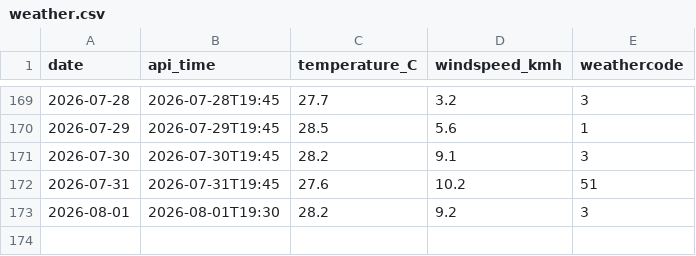
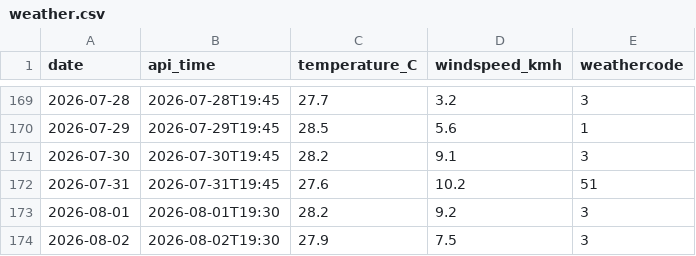
Before and after one commit to Ani-404/daily-weather-log, a CSV file: weather.csv, drawn as a sheet; only a part is shown, gaps mark what is left out.

Commit message:
daily weather log

```diff
--- a/weather.csv
+++ b/weather.csv
@@ -173 +173,2 @@ date,api_time,temperature_C,windspeed_kmh,weathercode
 2026-08-01,2026-08-01T19:30,28.2,9.2,3
+2026-08-02,2026-08-02T19:30,27.9,7.5,3
```
